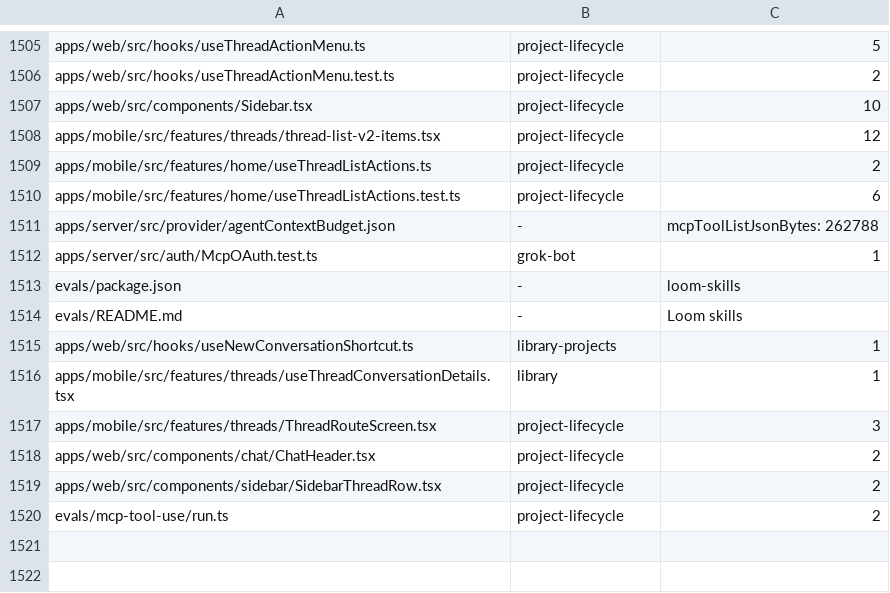
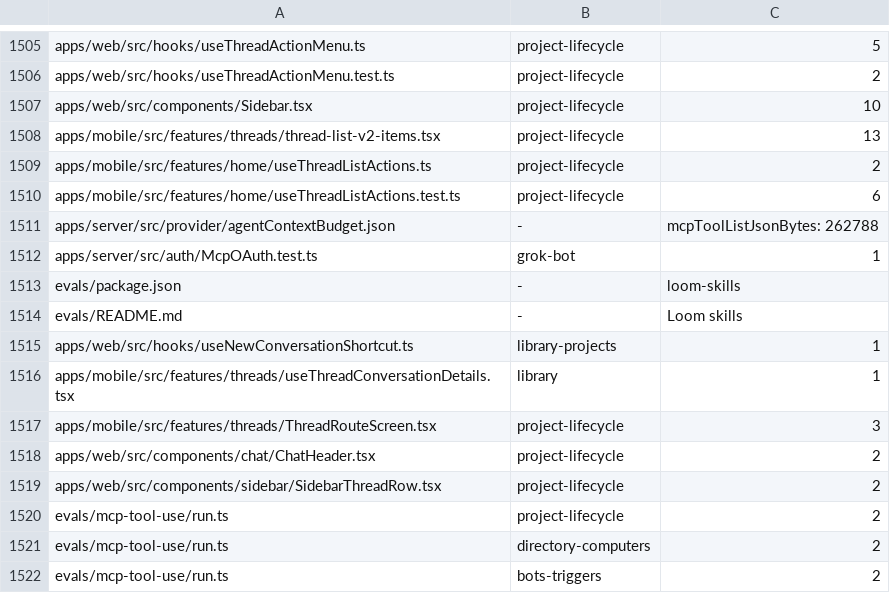
Before and after one commit to kylebegeman/loom, a TSV file: docs/fork/seams.tsv, drawn as a sheet; only a part is shown, gaps mark what is left out.

Commit message:
fix(fork): validate Wave 1 tool registration and complete mobile labels

```diff
--- a/docs/fork/seams.tsv
+++ b/docs/fork/seams.tsv
@@ -1507,3 +1507,3 @@ apps/web/src/hooks/useThreadActionMenu.test.ts	project-lifecycle	2
 apps/web/src/components/Sidebar.tsx	project-lifecycle	10
-apps/mobile/src/features/threads/thread-list-v2-items.tsx	project-lifecycle	12
+apps/mobile/src/features/threads/thread-list-v2-items.tsx	project-lifecycle	13
 apps/mobile/src/features/home/useThreadListActions.ts	project-lifecycle	2
@@ -1520 +1520,3 @@ apps/web/src/components/sidebar/SidebarThreadRow.tsx	project-lifecycle	2
 evals/mcp-tool-use/run.ts	project-lifecycle	2
+evals/mcp-tool-use/run.ts	directory-computers	2
+evals/mcp-tool-use/run.ts	bots-triggers	2
```
Also changed, not shown: 9 other files.
